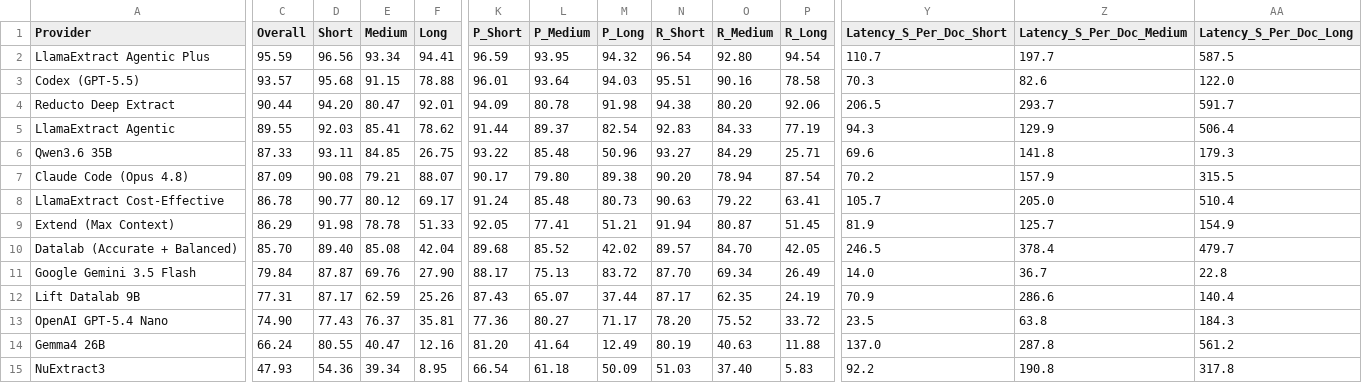
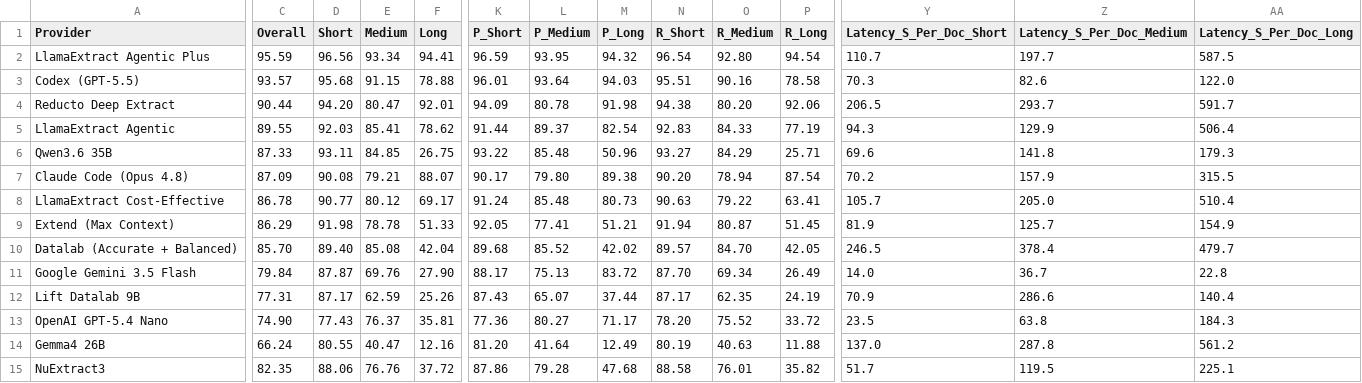
Before and after one commit to Firas013/ArabicFinBench, a CSV file: leaderboard.csv, drawn as a sheet; only a part is shown, gaps mark what is left out; the diff names each change by its address in the sheet, - before the commit and + after, or states it on an @@ line.

Commit message:
Update NuExtract3 leaderboard row after converter fix (#8)
* Update NuExtract3 leaderboard row after converter fix

Re-measured NuExtract3 over the full 370-document pool after the template
conversion fix (#6), which resolves $ref/anyOf and passes field descriptions
to the model as instructions.

Overall 47.93 -> 82.35 (Short 54.36 -> 88.06, Medium 39.34 -> 76.76,
Long 8.95 -> 37.72), moving it from 14th to 10th. Precision, recall and
latency are regenerated from the same runs; latency also reflects serving on
an 80GB GPU, which is what makes the 100-page cap usable.

* Drop trailing blank line failing ruff format

test_gemini_pricing.py has an extra blank line at end of file, which fails
the Ruff format check. Unrelated to this PR's leaderboard change, but main
has been red since #4 and every PR inherits the failure.

```diff
--- a/leaderboard.csv
+++ b/leaderboard.csv
-C15 (Overall): 47.93
+C15 (Overall): 82.35
-D15 (Short): 54.36
+D15 (Short): 88.06
-E15 (Medium): 39.34
+E15 (Medium): 76.76
-F15 (Long): 8.95
+F15 (Long): 37.72
-K15 (P_Short): 66.54
+K15 (P_Short): 87.86
-L15 (P_Medium): 61.18
+L15 (P_Medium): 79.28
-M15 (P_Long): 50.09
+M15 (P_Long): 47.68
-N15 (R_Short): 51.03
+N15 (R_Short): 88.58
-O15 (R_Medium): 37.40
+O15 (R_Medium): 76.01
-P15 (R_Long): 5.83
+P15 (R_Long): 35.82
-Y15 (Latency_S_Per_Doc_Short): 92.2
+Y15 (Latency_S_Per_Doc_Short): 51.7
-Z15 (Latency_S_Per_Doc_Medium): 190.8
+Z15 (Latency_S_Per_Doc_Medium): 119.5
-AA15 (Latency_S_Per_Doc_Long): 317.8
+AA15 (Latency_S_Per_Doc_Long): 225.1
```
Also changed, not shown: 2 other files.
